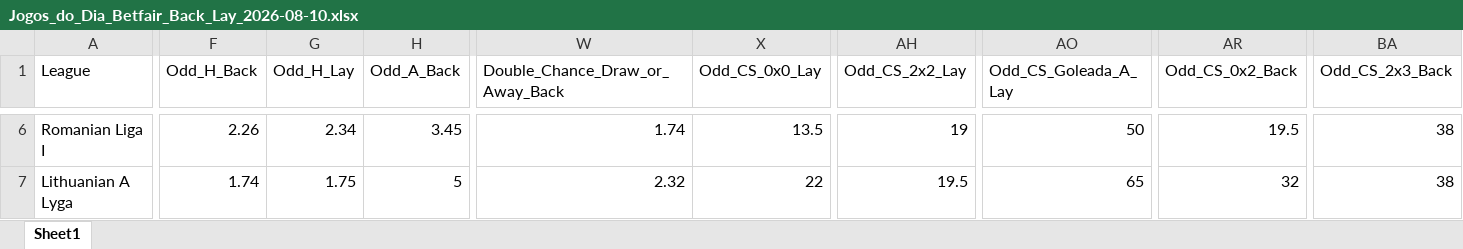
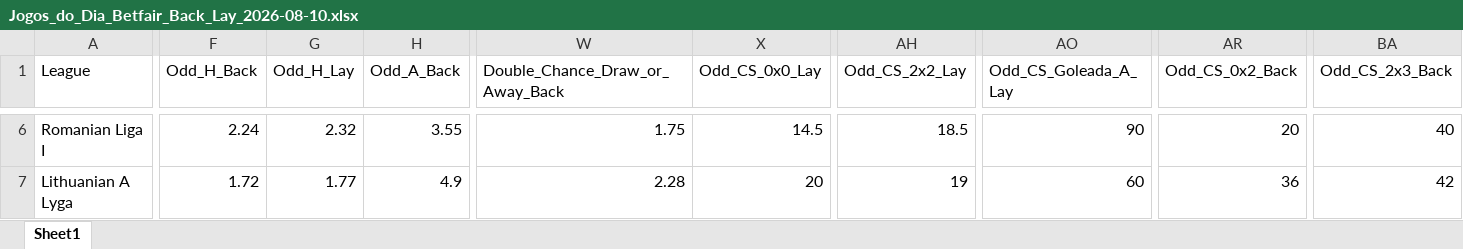
Before and after one commit to mtprado88/jogos_betfair, an Excel workbook: Jogos_do_Dia_Betfair_Back_Lay_2026-08-10.xlsx, sheet Sheet1, drawn as a sheet; only a part is shown, gaps mark what is left out; values as stored, in another font and other column widths than the file's, no borders; the diff covers the shown part only; the diff names each change by its address in the sheet, - before the commit and + after, or states it on an @@ line.

```diff
--- a/Jogos_do_Dia_Betfair_Back_Lay_2026-08-10.xlsx (sheet Sheet1)
+++ b/Jogos_do_Dia_Betfair_Back_Lay_2026-08-10.xlsx (sheet Sheet1)
-F6 (Odd_H_Back): 2.26
+F6 (Odd_H_Back): 2.24
-G6 (Odd_H_Lay): 2.34
+G6 (Odd_H_Lay): 2.32
-H6 (Odd_A_Back): 3.45
+H6 (Odd_A_Back): 3.55
-W6 (Double_Chance_Draw_or_Away_Back): 1.74
+W6 (Double_Chance_Draw_or_Away_Back): 1.75
-X6 (Odd_CS_0x0_Lay): 13.5
+X6 (Odd_CS_0x0_Lay): 14.5
-AH6 (Odd_CS_2x2_Lay): 19
+AH6 (Odd_CS_2x2_Lay): 18.5
-AO6 (Odd_CS_Goleada_A_Lay): 50
+AO6 (Odd_CS_Goleada_A_Lay): 90
-AR6 (Odd_CS_0x2_Back): 19.5
+AR6 (Odd_CS_0x2_Back): 20
-BA6 (Odd_CS_2x3_Back): 38
+BA6 (Odd_CS_2x3_Back): 40
-F7 (Odd_H_Back): 1.74
+F7 (Odd_H_Back): 1.72
-G7 (Odd_H_Lay): 1.75
+G7 (Odd_H_Lay): 1.77
-H7 (Odd_A_Back): 5
+H7 (Odd_A_Back): 4.9
-W7 (Double_Chance_Draw_or_Away_Back): 2.32
+W7 (Double_Chance_Draw_or_Away_Back): 2.28
-X7 (Odd_CS_0x0_Lay): 22
+X7 (Odd_CS_0x0_Lay): 20
-AH7 (Odd_CS_2x2_Lay): 19.5
+AH7 (Odd_CS_2x2_Lay): 19
-AO7 (Odd_CS_Goleada_A_Lay): 65
+AO7 (Odd_CS_Goleada_A_Lay): 60
-AR7 (Odd_CS_0x2_Back): 32
+AR7 (Odd_CS_0x2_Back): 36
-BA7 (Odd_CS_2x3_Back): 38
+BA7 (Odd_CS_2x3_Back): 42
```
Also changed, not shown: 1 added row, 1 removed row and 1324 edited cells elsewhere in this sheet.
